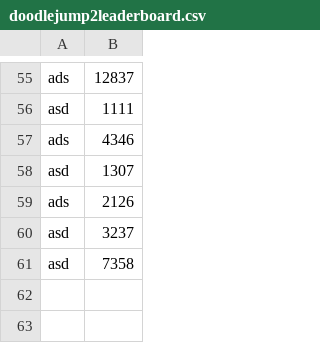
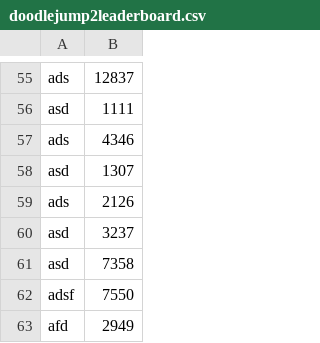
Before and after one commit to mgaray99/final_team02, a CSV file: src/resources/leaderboards/doodlejump2leaderboard.csv, drawn as a sheet; only a part is shown, gaps mark what is left out; the diff names each change by its address in the sheet, - before the commit and + after, or states it on an @@ line.

```diff
--- a/src/resources/leaderboards/doodlejump2leaderboard.csv
+++ b/src/resources/leaderboards/doodlejump2leaderboard.csv
+row 62: adsf | 7550
+row 63: afd | 2949
```
Also changed, not shown: src/resources/leaderboards/marioinfinityleaderboard.csv, src/resources/leaderboards/supermarioleaderboard.csv.
